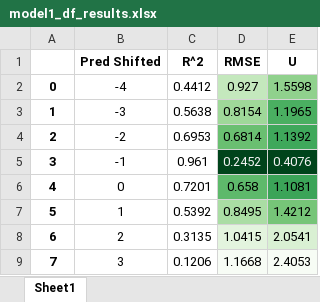
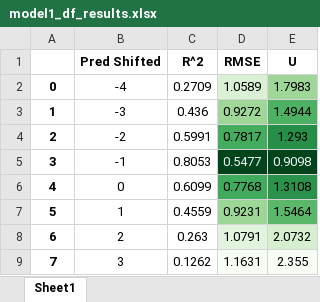
Before and after one commit to jirvingphd/dsc-5-capstone-project-online-ds-ft-021119, an Excel workbook: results/model1/model1_df_results.xlsx, sheet Sheet1, drawn as a sheet; values as stored, in another font and other column widths than the file's, no borders; the diff names each change by its address in the sheet, - before the commit and + after, or states it on an @@ line.

```diff
--- a/results/model1/model1_df_results.xlsx (sheet Sheet1)
+++ b/results/model1/model1_df_results.xlsx (sheet Sheet1)
-C2 (R^2): 0.4412
+C2 (R^2): 0.2709
-D2 (RMSE): 0.927
+D2 (RMSE): 1.0589
-E2 (U): 1.5598
+E2 (U): 1.7983
-C3 (R^2): 0.5638
+C3 (R^2): 0.436
-D3 (RMSE): 0.8154
+D3 (RMSE): 0.9272
-E3 (U): 1.1965
+E3 (U): 1.4944
-C4 (R^2): 0.6953
+C4 (R^2): 0.5991
-D4 (RMSE): 0.6814
+D4 (RMSE): 0.7817
-D4 fill: #6ABF71
+D4 fill: #43AC5E
-E4 (U): 1.1392
+E4 (U): 1.293
-E4 fill: #3FA85B
+E4 fill: #268E47
-C5 (R^2): 0.961
+C5 (R^2): 0.8053
-D5 (RMSE): 0.2452
+D5 (RMSE): 0.5477
-E5 (U): 0.4076
+E5 (U): 0.9098
-C6 (R^2): 0.7201
+C6 (R^2): 0.6099
-D6 (RMSE): 0.658
+D6 (RMSE): 0.7768
-D6 fill: #5EB96B
+D6 fill: #40AA5D
-E6 (U): 1.1081
+E6 (U): 1.3108
-C7 (R^2): 0.5392
+C7 (R^2): 0.4559
-D7 (RMSE): 0.8495
+D7 (RMSE): 0.9231
-E7 (U): 1.4212
+E7 (U): 1.5464
-E7 fill: #76C578
+E7 fill: #5BB86A
-C8 (R^2): 0.3135
+C8 (R^2): 0.263
-D8 (RMSE): 1.0415
+D8 (RMSE): 1.0791
-E8 (U): 2.0541
+E8 (U): 2.0732
-C9 (R^2): 0.1206
+C9 (R^2): 0.1262
-D9 (RMSE): 1.1668
+D9 (RMSE): 1.1631
-E9 (U): 2.4053
+E9 (U): 2.355
```
Also changed, not shown: results/model2/model2_df_results.xlsx, results/model3/model3_df_results.xlsx, 21 other files.
